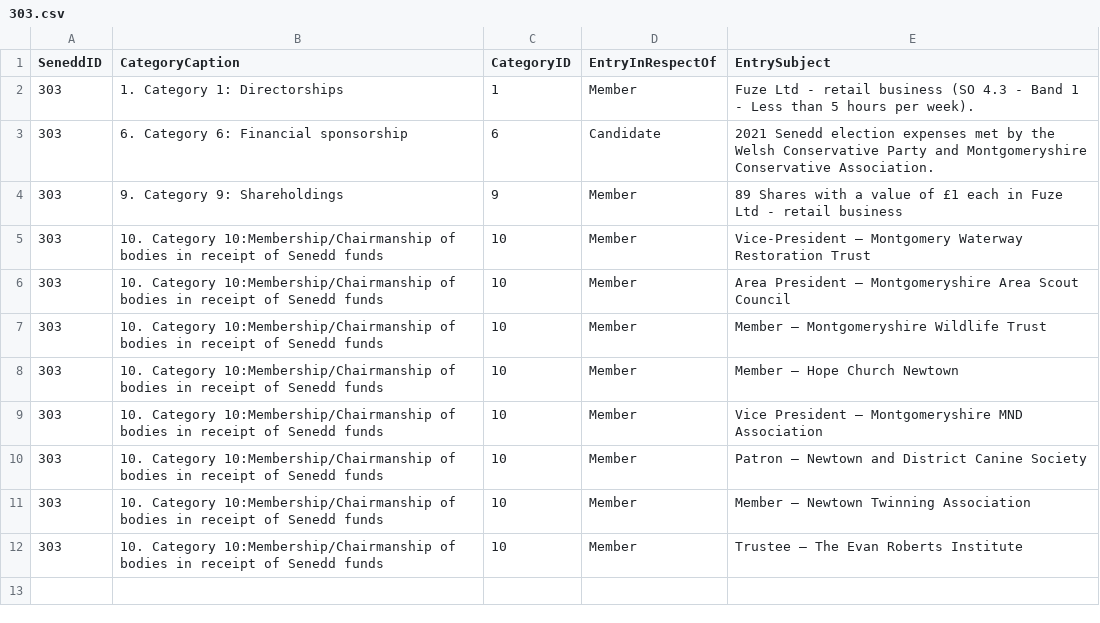
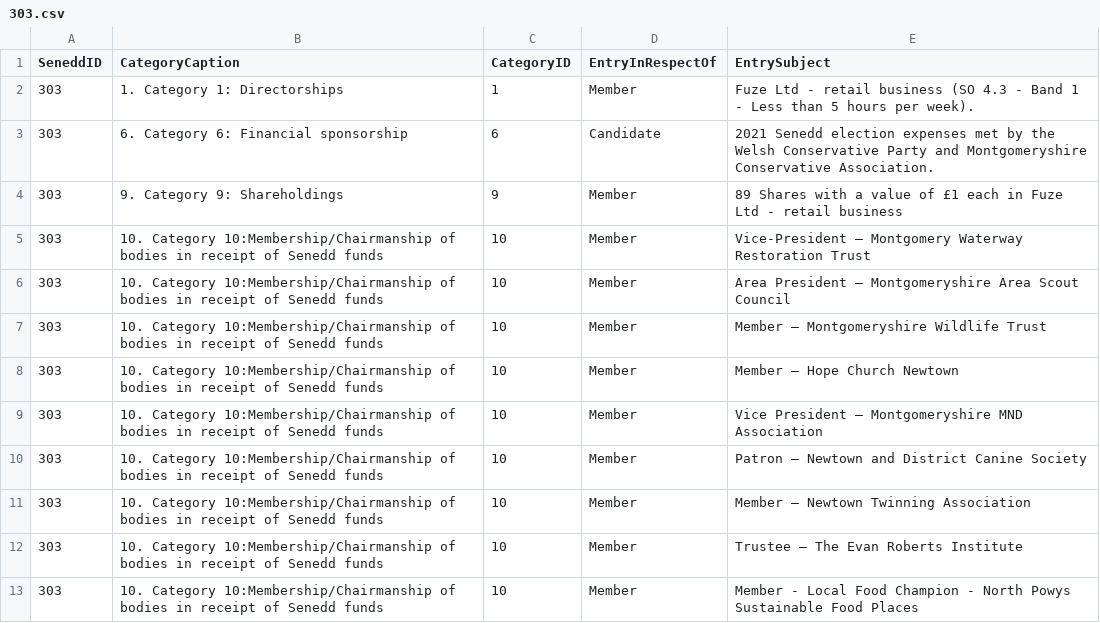
Before and after one commit to stupidpupil/senedd_scraper, a CSV file: registers_by_senedd_id/303.csv, drawn as a sheet.

```diff
--- a/registers_by_senedd_id/303.csv
+++ b/registers_by_senedd_id/303.csv
@@ -12 +12,2 @@ SeneddID,CategoryCaption,CategoryID,EntryInRespectOf,EntrySubject
 303,10. Category 10:Membership/Chairmanship of bodies in receipt of Senedd funds,10,Member,Trustee – The Evan Roberts Institute
+303,10. Category 10:Membership/Chairmanship of bodies in receipt of Senedd funds,10,Member,Member - Local Food Champion - North Powys Sustainable Food Places
```
Also changed, not shown: interests.csv, registers_by_senedd_id/8594.csv, 1 other file.
